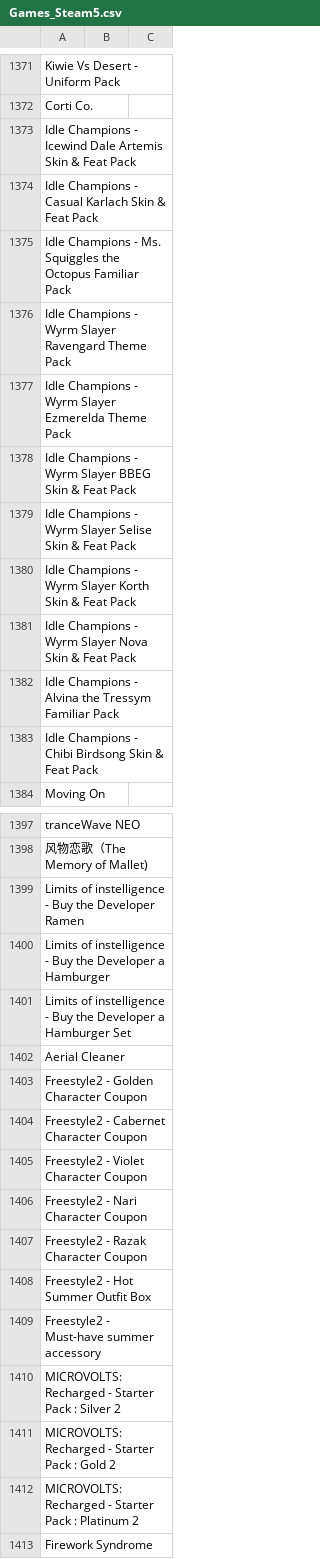
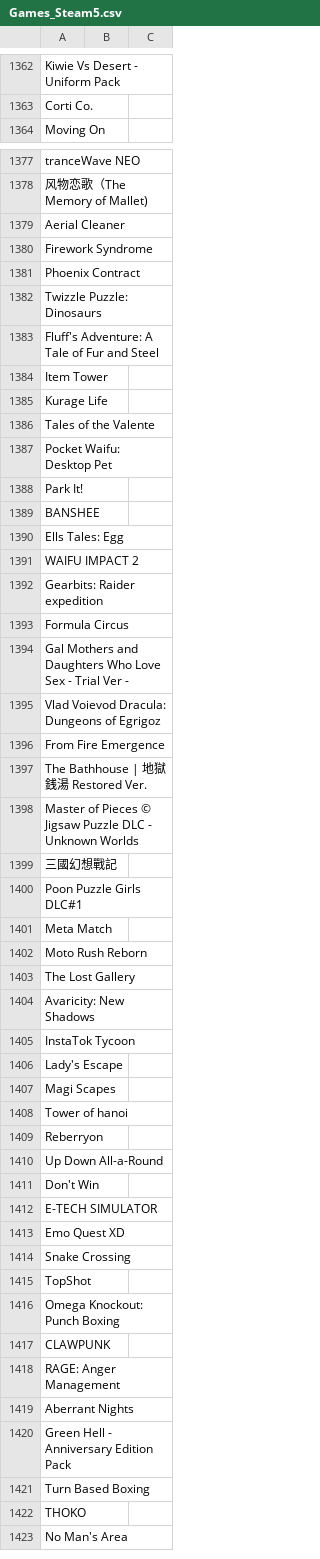
Before and after one commit to DEGMods/DEG-Mods, a CSV file: src/assets/games/Games_Steam5.csv, drawn as a sheet; only a part is shown, gaps mark what is left out; the shorter side is filled out with more unchanged rows; the diff covers the shown part only.

```diff
--- a/src/assets/games/Games_Steam5.csv
+++ b/src/assets/games/Games_Steam5.csv
@@ -1372,13 +1363,2 @@ Kiwie Vs Desert - Uniform Pack,,
 Corti Co.,,
-Idle Champions - Icewind Dale Artemis Skin & Feat Pack,,
-Idle Champions - Casual Karlach Skin & Feat Pack,,
-Idle Champions - Ms. Squiggles the Octopus Familiar Pack,,
-Idle Champions - Wyrm Slayer Ravengard Theme Pack,,
-Idle Champions - Wyrm Slayer Ezmerelda Theme Pack,,
-Idle Champions - Wyrm Slayer BBEG Skin & Feat Pack,,
-Idle Champions - Wyrm Slayer Selise Skin & Feat Pack,,
-Idle Champions - Wyrm Slayer Korth Skin & Feat Pack,,
-Idle Champions - Wyrm Slayer Nova Skin & Feat Pack,,
-Idle Champions - Alvina the Tressym Familiar Pack,,
-Idle Champions - Chibi Birdsong Skin & Feat Pack,,
 Moving On,,
@@ -1398,16 +1378,3 @@ tranceWave NEO,,
 风物恋歌（The Memory of Mallet),,
-Limits of instelligence - Buy the Developer Ramen,,
-Limits of instelligence - Buy the Developer a Hamburger,,
-Limits of instelligence - Buy the Developer a Hamburger Set,,
 Aerial Cleaner,,
-Freestyle2 - Golden Character Coupon,,
-Freestyle2 - Cabernet Character Coupon,,
-Freestyle2 - Violet Character Coupon,,
-Freestyle2 - Nari Character Coupon,,
-Freestyle2 -  Razak Character Coupon,,
-Freestyle2 - Hot Summer Outfit Box,,
-Freestyle2 - Must-have summer accessory,,
-MICROVOLTS: Recharged - Starter Pack : Silver 2,,
-MICROVOLTS: Recharged - Starter Pack : Gold 2,,
-MICROVOLTS: Recharged - Starter Pack : Platinum 2,,
 Firework Syndrome,,
```
Also changed, not shown: 9 removed rows elsewhere in this file, src/assets/games/Games_Other.csv, src/assets/games/Games_Steam2.csv, 56 other files.
